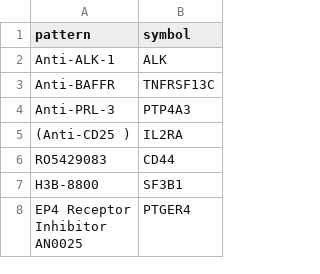
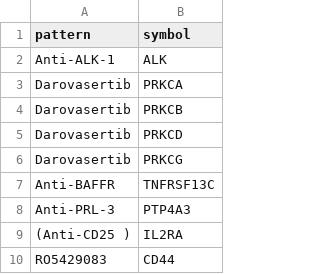
Before and after one commit to sigven/pharmOncoX, a TSV file: data-raw/custom_drug_target_regex_nci.tsv, drawn as a sheet; only a part is shown; the shorter side is filled out with more unchanged rows; the diff names each change by its address in the sheet, - before the commit and + after, or states it on an @@ line.

```diff
--- a/data-raw/custom_drug_target_regex_nci.tsv
+++ b/data-raw/custom_drug_target_regex_nci.tsv
+row 3: Darovasertib | PRKCA
+row 4: Darovasertib | PRKCB
+row 5: Darovasertib | PRKCD
+row 6: Darovasertib | PRKCG
```
Also changed, not shown: 12 other files.
